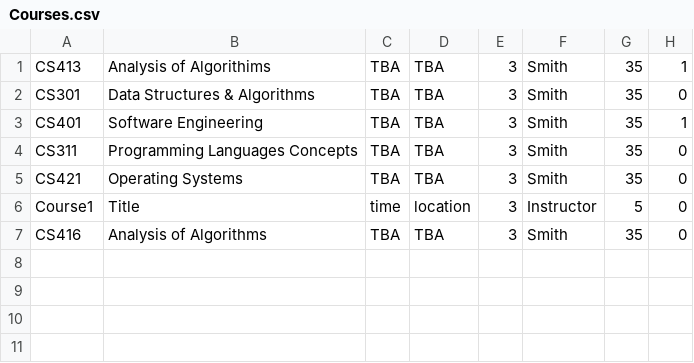
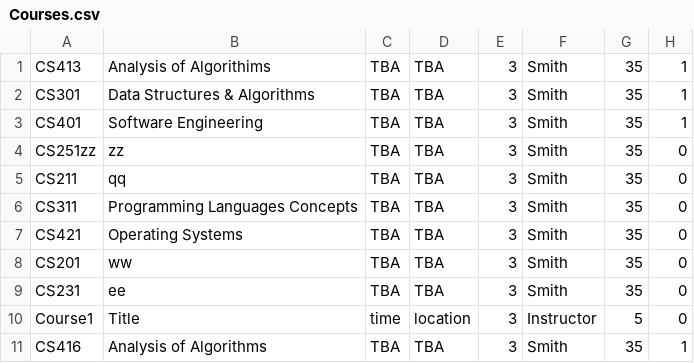
Before and after one commit to Wail-Mohammed/RISE-EDU, a CSV file: data/Courses.csv, drawn as a sheet.

Commit message:
Added: 1) Admin - show course ID after creating a course 2) Student - logout button 3) Student - show course ID after adding a course

```diff
--- a/data/Courses.csv
+++ b/data/Courses.csv
@@ -1,7 +1,11 @@
 CS413,Analysis of Algorithims,TBA,TBA,3,Smith,35,1
-CS301,Data Structures & Algorithms,TBA,TBA,3,Smith,35,0
+CS301,Data Structures & Algorithms,TBA,TBA,3,Smith,35,1
 CS401,Software Engineering,TBA,TBA,3,Smith,35,1
+CS251zz,zz,TBA,TBA,3,Smith,35,0
+CS211,qq,TBA,TBA,3,Smith,35,0
 CS311,Programming Languages Concepts,TBA,TBA,3,Smith,35,0
 CS421,Operating Systems,TBA,TBA,3,Smith,35,0
+CS201,ww,TBA,TBA,3,Smith,35,0
+CS231,ee,TBA,TBA,3,Smith,35,0
 Course1,Title,time,location,3,Instructor,5,0
-CS416,Analysis of Algorithms,TBA,TBA,3,Smith,35,0
+CS416,Analysis of Algorithms,TBA,TBA,3,Smith,35,1
```
Also changed, not shown: 25 other files.
